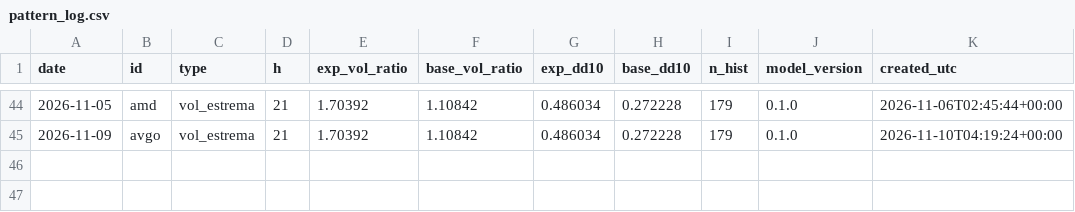
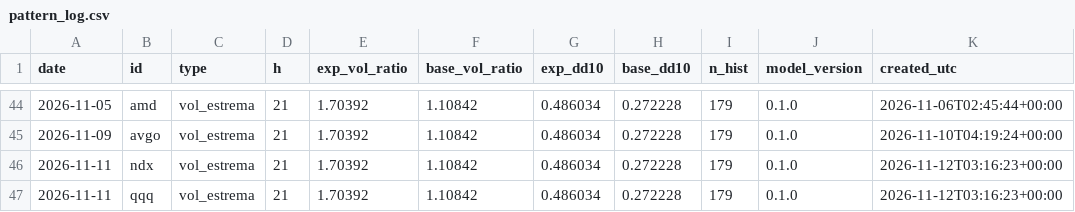
Before and after one commit to ST80Dev/FinanceNow, a CSV file: results/live/pattern_log.csv, drawn as a sheet; only a part is shown, gaps mark what is left out; the diff names each change by its address in the sheet, - before the commit and + after, or states it on an @@ line.

```diff
--- a/results/live/pattern_log.csv
+++ b/results/live/pattern_log.csv
+row 46: 2026-11-11 | ndx | vol_estrema | 21 | 1.70392 | 1.10842 | 0.486034 | 0.272228 | 179 | 0.1.0 | 2026-11-12T03:16:23+00:00
+row 47: 2026-11-11 | qqq | vol_estrema | 21 | 1.70392 | 1.10842 | 0.486034 | 0.272228 | 179 | 0.1.0 | 2026-11-12T03:16:23+00:00
```
Also changed, not shown: results/live/assessment_log.csv, results/live/direction_forecasts.csv, 43 other files.
